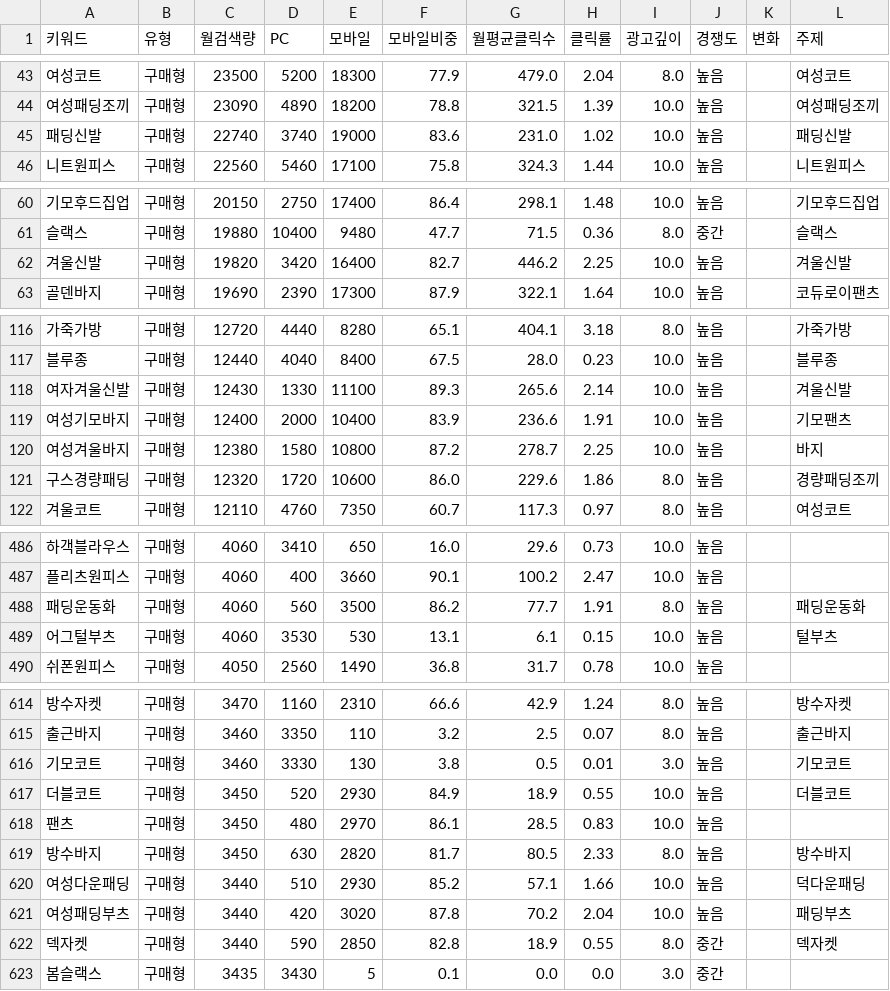
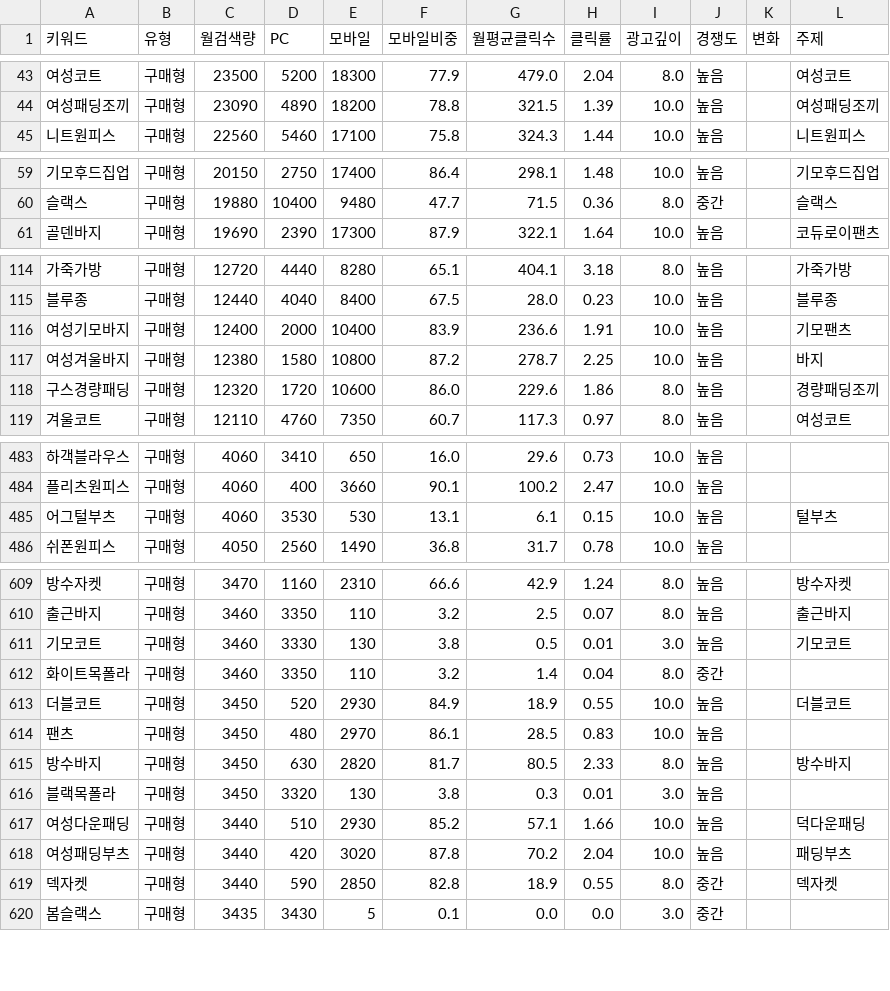
Before and after one commit to spam204030-pixel/cocochoi-ai, a CSV file: reports/blog_topics_ad_2026-11-25_keywords.csv, drawn as a sheet; only a part is shown, gaps mark what is left out; removed rows and columns are numbered as before the commit, all else as after; the diff covers the shown part only; the diff names each change by its address in the sheet, - before the commit and + after, or states it on an @@ line.

```diff
--- a/reports/blog_topics_ad_2026-11-25_keywords.csv
+++ b/reports/blog_topics_ad_2026-11-25_keywords.csv
-row 45: 패딩신발 | 구매형 | 22740 | 3740 | 19000 | 83.6 | 231.0 | 1.02 | 10.0 | 높음 |  | 패딩신발
-row 62: 겨울신발 | 구매형 | 19820 | 3420 | 16400 | 82.7 | 446.2 | 2.25 | 10.0 | 높음 |  | 겨울신발
-row 118: 여자겨울신발 | 구매형 | 12430 | 1330 | 11100 | 89.3 | 265.6 | 2.14 | 10.0 | 높음 |  | 겨울신발
-row 488: 패딩운동화 | 구매형 | 4060 | 560 | 3500 | 86.2 | 77.7 | 1.91 | 8.0 | 높음 |  | 패딩운동화
+row 612: 화이트목폴라 | 구매형 | 3460 | 3350 | 110 | 3.2 | 1.4 | 0.04 | 8.0 | 중간
+row 616: 블랙목폴라 | 구매형 | 3450 | 3320 | 130 | 3.8 | 0.3 | 0.01 | 3.0 | 높음
```
Also changed, not shown: 8 added rows, 2 removed rows and 5 edited cells elsewhere in this file, reports/blog_topics_ad_2026-11-25_topics.csv, 5 other files.
